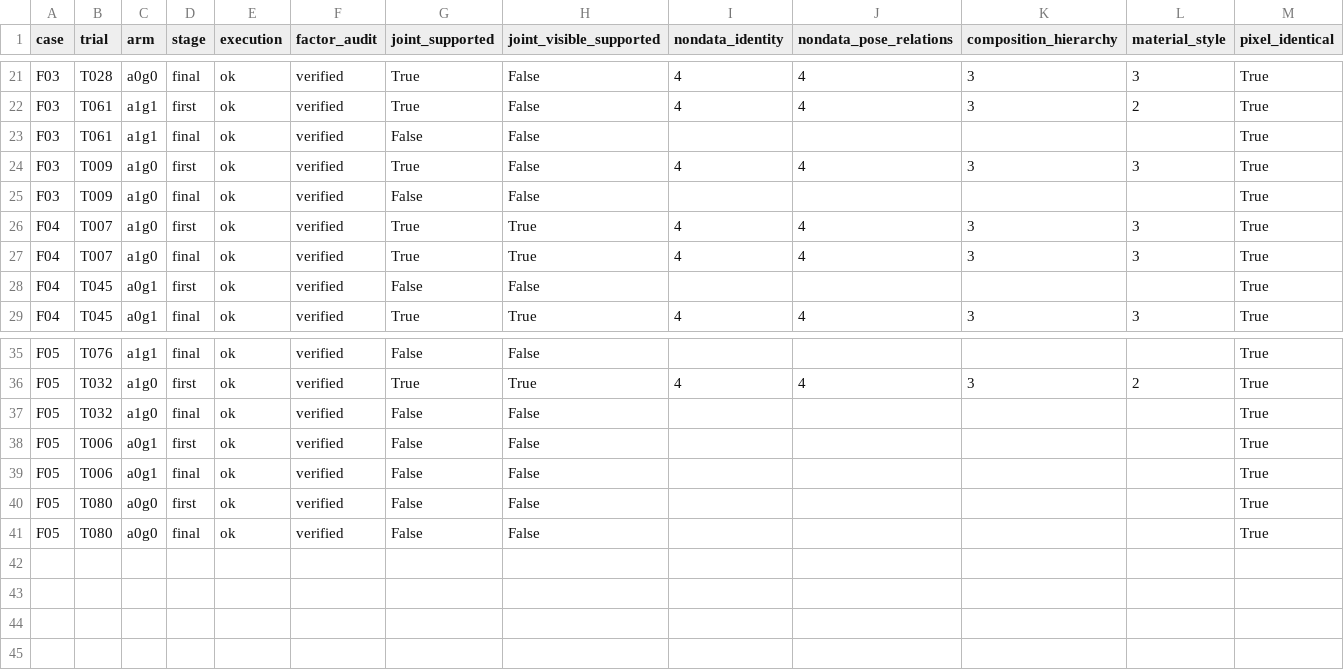
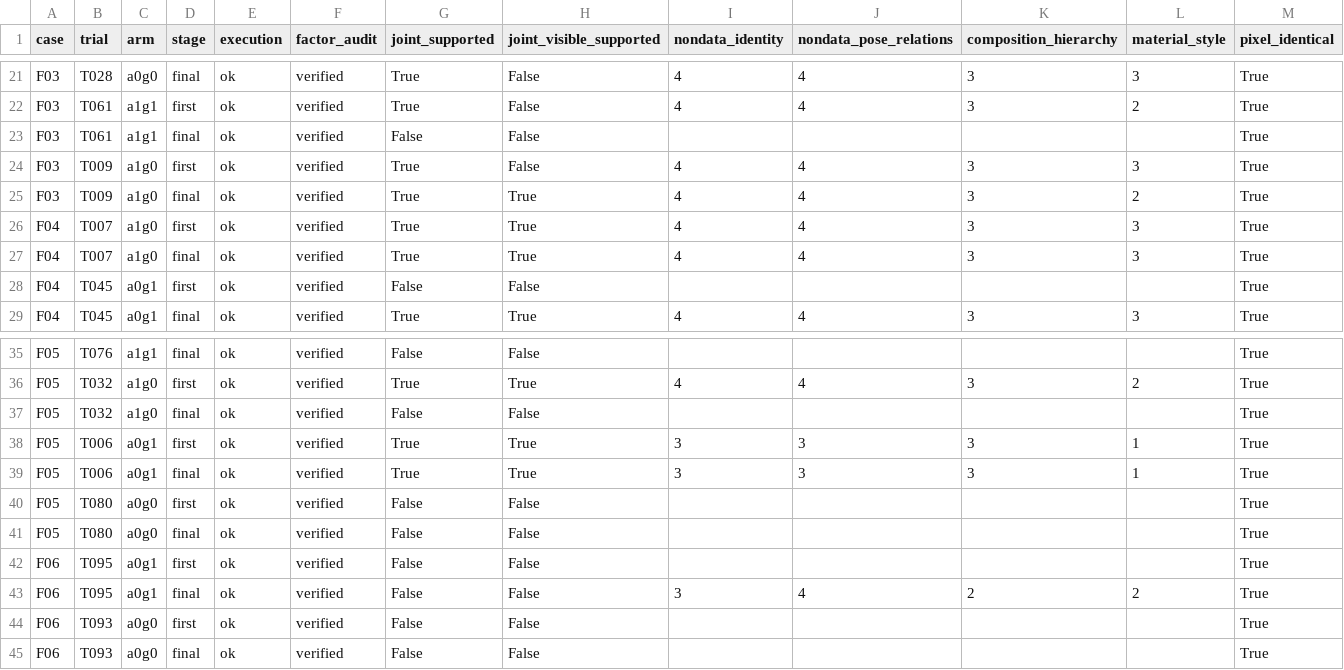
Before and after one commit to Guozihengwww/codemetaphor-review-127, a CSV file: reference-factorial-24/reports/reference_factorial24/metrics.csv, drawn as a sheet; only a part is shown, gaps mark what is left out.

Commit message:
Update24-design four-condition reference experiment

```diff
--- a/reference-factorial-24/reports/reference_factorial24/metrics.csv
+++ b/reference-factorial-24/reports/reference_factorial24/metrics.csv
@@ -24,3 +24,3 @@ F03,T061,a1g1,final,ok,verified,False,False,,,,,True
 F03,T009,a1g0,first,ok,verified,True,False,4,4,3,3,True
-F03,T009,a1g0,final,ok,verified,False,False,,,,,True
+F03,T009,a1g0,final,ok,verified,True,True,4,4,3,2,True
 F04,T007,a1g0,first,ok,verified,True,True,4,4,3,3,True
@@ -37,5 +37,9 @@ F05,T032,a1g0,first,ok,verified,True,True,4,4,3,2,True
 F05,T032,a1g0,final,ok,verified,False,False,,,,,True
-F05,T006,a0g1,first,ok,verified,False,False,,,,,True
-F05,T006,a0g1,final,ok,verified,False,False,,,,,True
+F05,T006,a0g1,first,ok,verified,True,True,3,3,3,1,True
+F05,T006,a0g1,final,ok,verified,True,True,3,3,3,1,True
 F05,T080,a0g0,first,ok,verified,False,False,,,,,True
 F05,T080,a0g0,final,ok,verified,False,False,,,,,True
+F06,T095,a0g1,first,ok,verified,False,False,,,,,True
+F06,T095,a0g1,final,ok,verified,False,False,3,4,2,2,True
+F06,T093,a0g0,first,ok,verified,False,False,,,,,True
+F06,T093,a0g0,final,ok,verified,False,False,,,,,True
```
Also changed, not shown: 9 other files.
